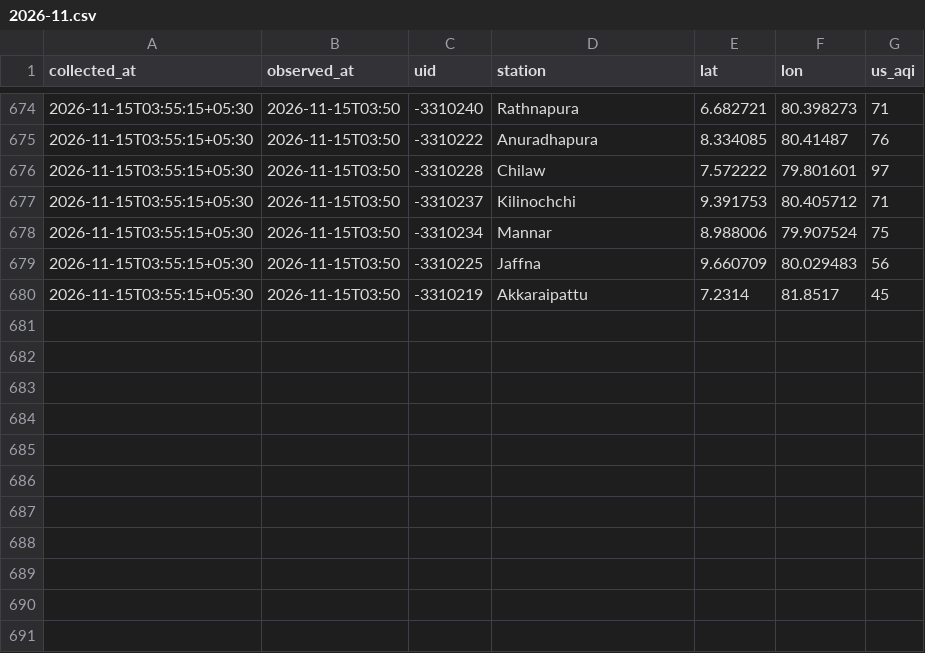
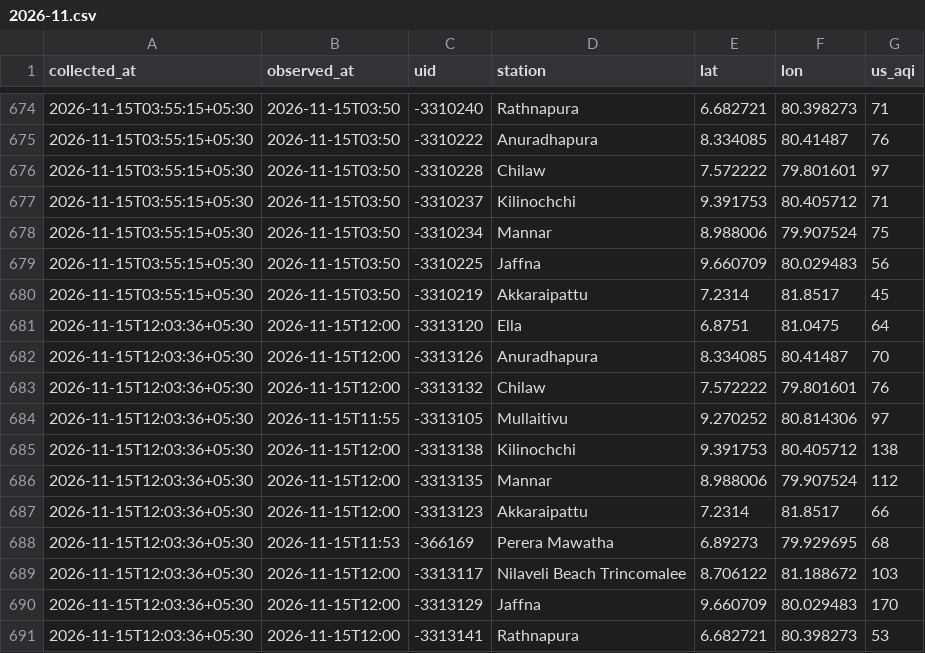
Before and after one commit to fectlk/aq-data-collector, a CSV file: data/waqi/2026-11.csv, drawn as a sheet; only a part is shown, gaps mark what is left out.

Commit message:
data: AQI update 2026-11-15 12:09 SLST

```diff
--- a/data/waqi/2026-11.csv
+++ b/data/waqi/2026-11.csv
@@ -680 +680,12 @@ collected_at,observed_at,uid,station,lat,lon,us_aqi
 2026-11-15T03:55:15+05:30,2026-11-15T03:50,-3310219,Akkaraipattu,7.2314,81.8517,45
+2026-11-15T12:03:36+05:30,2026-11-15T12:00,-3313120,Ella,6.8751,81.0475,64
+2026-11-15T12:03:36+05:30,2026-11-15T12:00,-3313126,Anuradhapura,8.334085,80.41487,70
+2026-11-15T12:03:36+05:30,2026-11-15T12:00,-3313132,Chilaw,7.572222,79.801601,76
+2026-11-15T12:03:36+05:30,2026-11-15T11:55,-3313105,Mullaitivu,9.270252,80.814306,97
+2026-11-15T12:03:36+05:30,2026-11-15T12:00,-3313138,Kilinochchi,9.391753,80.405712,138
+2026-11-15T12:03:36+05:30,2026-11-15T12:00,-3313135,Mannar,8.988006,79.907524,112
+2026-11-15T12:03:36+05:30,2026-11-15T12:00,-3313123,Akkaraipattu,7.2314,81.8517,66
+2026-11-15T12:03:36+05:30,2026-11-15T11:53,-366169,Perera Mawatha,6.89273,79.929695,68
+2026-11-15T12:03:36+05:30,2026-11-15T12:00,-3313117,Nilaveli Beach Trincomalee,8.706122,81.188672,103
+2026-11-15T12:03:36+05:30,2026-11-15T12:00,-3313129,Jaffna,9.660709,80.029483,170
+2026-11-15T12:03:36+05:30,2026-11-15T12:00,-3313141,Rathnapura,6.682721,80.398273,53
```
Also changed, not shown: data/2026-11.csv, data/iqair/2026-11.csv, 2 other files.
